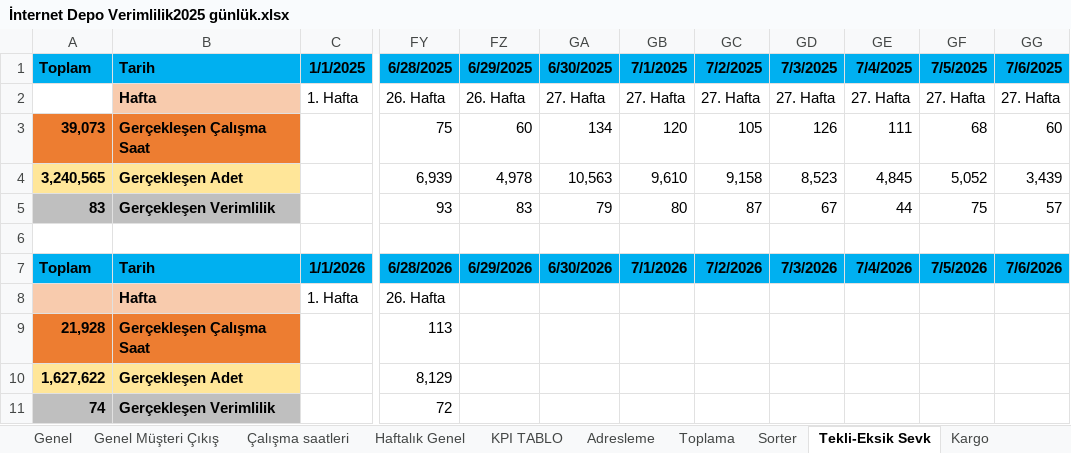
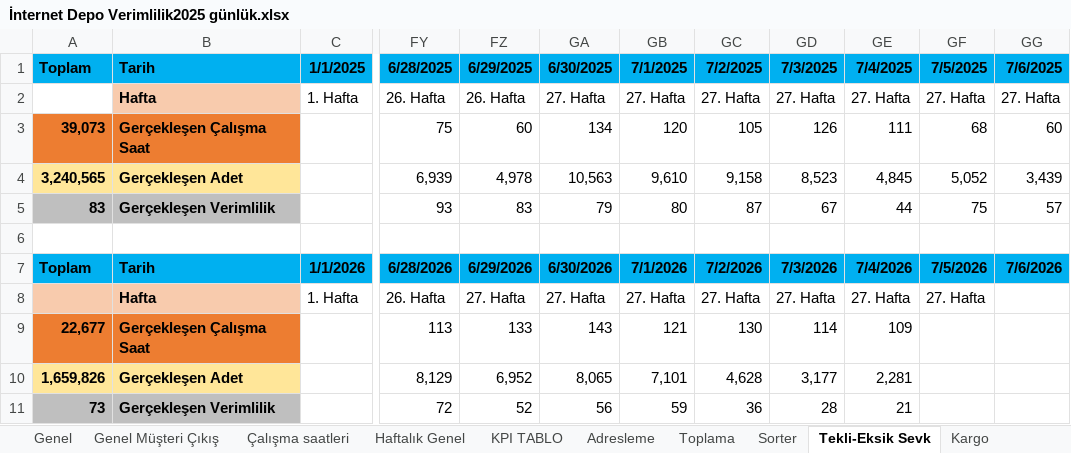
Before and after one commit to omer44-Coder/Dashboard, an Excel workbook: İnternet Depo Verimlilik2025 günlük.xlsx, sheet Tekli-Eksik Sevk, drawn as a sheet; only a part is shown, gaps mark what is left out; values as stored, in another font and other column widths than the file's, no borders; the diff names each change by its address in the sheet, - before the commit and + after, or states it on an @@ line.

```diff
--- a/İnternet Depo Verimlilik2025 günlük.xlsx (sheet Tekli-Eksik Sevk)
+++ b/İnternet Depo Verimlilik2025 günlük.xlsx (sheet Tekli-Eksik Sevk)
-FZ8: (empty)
+FZ8: 27. Hafta
-GA8: (empty)
+GA8: 27. Hafta
-GB8: (empty)
+GB8: 27. Hafta
-GC8: (empty)
+GC8: 27. Hafta
-GD8: (empty)
+GD8: 27. Hafta
-GE8: (empty)
+GE8: 27. Hafta
-GF8: (empty)
+GF8: 27. Hafta
-A9: 21,928
+A9: 22,677
-FZ9: (empty)
+FZ9: 133
-GA9: (empty)
+GA9: 143
-GB9: (empty)
+GB9: 121
-GC9: (empty)
+GC9: 130
-GD9: (empty)
+GD9: 114
-GE9: (empty)
+GE9: 109
-A10: 1,627,622
+A10: 1,659,826
-FZ10: (empty)
+FZ10: 6,952
-GA10: (empty)
+GA10: 8,065
-GB10: (empty)
+GB10: 7,101
-GC10: (empty)
+GC10: 4,628
-GD10: (empty)
+GD10: 3,177
-GE10: (empty)
+GE10: 2,281
-A11: 74
+A11: 73
-FZ11: (empty)
+FZ11: 52
-GA11: (empty)
+GA11: 56
-GB11: (empty)
+GB11: 59
-GC11: (empty)
+GC11: 36
-GD11: (empty)
+GD11: 28
-GE11: (empty)
+GE11: 21
```
Also changed, not shown: sheet Çalışma saatleri, sheet Genel, sheet Kargo, sheet Adres Denetim, sheet Adresleme, sheet Toplama, 3 more sheets, other sheet tabs, formulas that keep their value.
